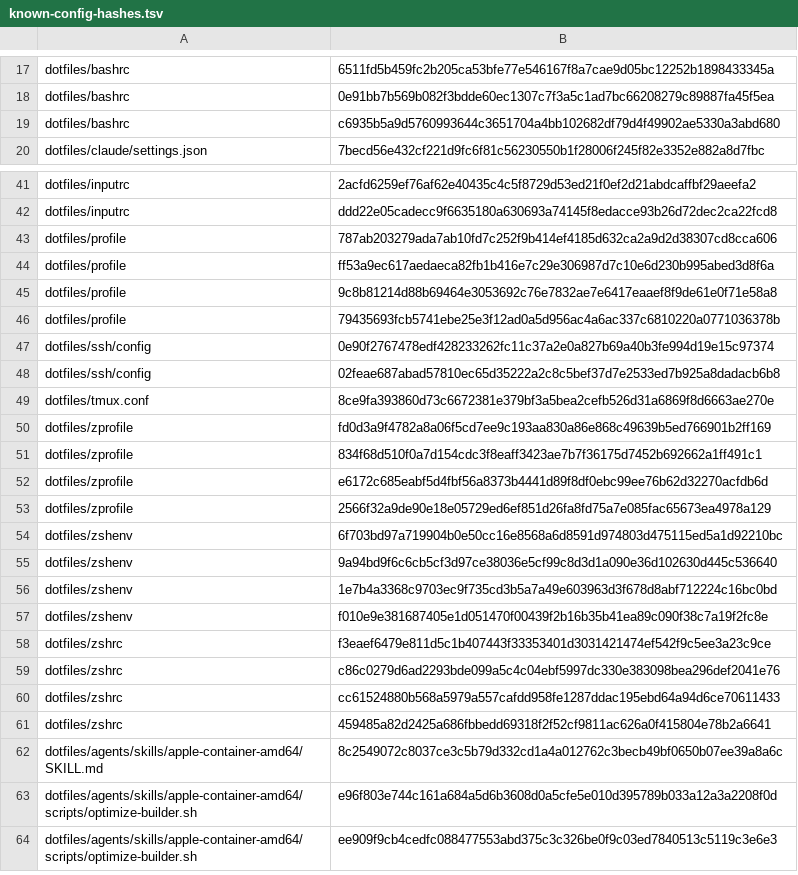
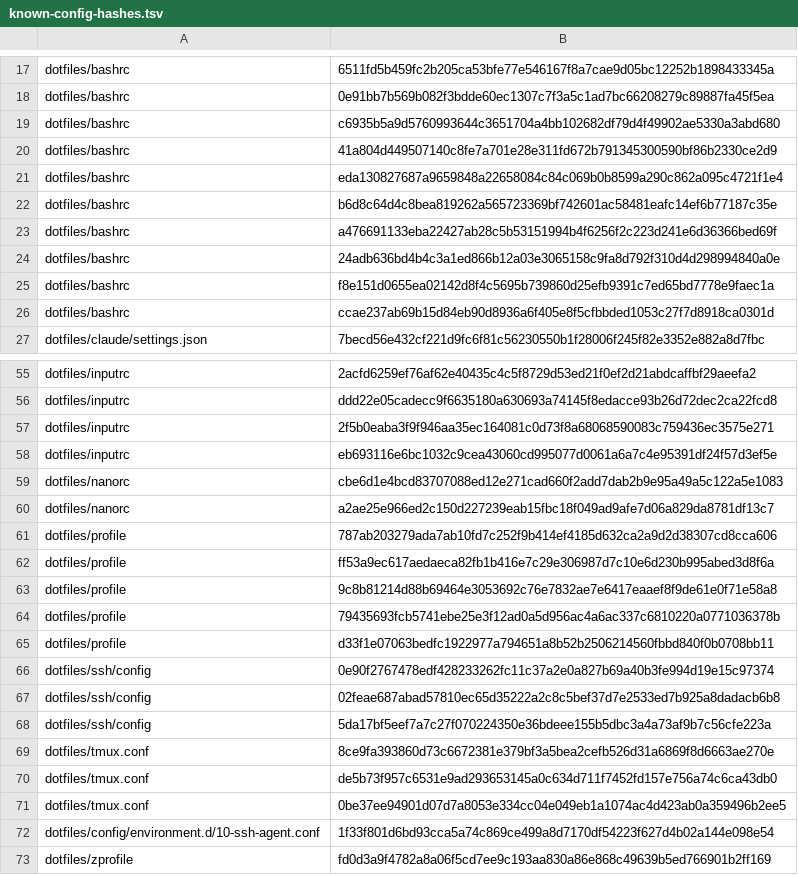
Before and after one commit to mssaleh/workspace-setup, a TSV file: lib/known-config-hashes.tsv, drawn as a sheet; only a part is shown, gaps mark what is left out; the shorter side is filled out with more unchanged rows; the diff covers the shown part only.

```diff
--- a/lib/known-config-hashes.tsv
+++ b/lib/known-config-hashes.tsv
@@ -19,2 +19,9 @@ dotfiles/bashrc	0e91bb7b569b082f3bdde60ec1307c7f3a5c1ad7bc66208279c89887fa45f5ea
 dotfiles/bashrc	c6935b5a9d5760993644c3651704a4bb102682df79d4f49902ae5330a3abd680
+dotfiles/bashrc	41a804d449507140c8fe7a701e28e311fd672b791345300590bf86b2330ce2d9
+dotfiles/bashrc	eda130827687a9659848a22658084c84c069b0b8599a290c862a095c4721f1e4
+dotfiles/bashrc	b6d8c64d4c8bea819262a565723369bf742601ac58481eafc14ef6b77187c35e
+dotfiles/bashrc	a476691133eba22427ab28c5b53151994b4f6256f2c223d241e6d36366bed69f
+dotfiles/bashrc	24adb636bd4b4c3a1ed866b12a03e3065158c9fa8d792f310d4d298994840a0e
+dotfiles/bashrc	f8e151d0655ea02142d8f4c5695b739860d25efb9391c7ed65bd7778e9faec1a
+dotfiles/bashrc	ccae237ab69b15d84eb90d8936a6f405e8f5cfbbded1053c27f7d8918ca0301d
 dotfiles/claude/settings.json	7becd56e432cf221d9fc6f81c56230550b1f28006f245f82e3352e882a8d7fbc
@@ -42,2 +56,6 @@ dotfiles/inputrc	2acfd6259ef76af62e40435c4c5f8729d53ed21f0ef2d21abdcaffbf29aeefa
 dotfiles/inputrc	ddd22e05cadecc9f6635180a630693a74145f8edacce93b26d72dec2ca22fcd8
+dotfiles/inputrc	2f5b0eaba3f9f946aa35ec164081c0d73f8a68068590083c759436ec3575e271
+dotfiles/inputrc	eb693116e6bc1032c9cea43060cd995077d0061a6a7c4e95391df24f57d3ef5e
+dotfiles/nanorc	cbe6d1e4bcd83707088ed12e271cad660f2add7dab2b9e95a49a5c122a5e1083
+dotfiles/nanorc	a2ae25e966ed2c150d227239eab15fbc18f049ad9afe7d06a829da8781df13c7
 dotfiles/profile	787ab203279ada7ab10fd7c252f9b414ef4185d632ca2a9d2d38307cd8cca606
@@ -46,5 +64,10 @@ dotfiles/profile	9c8b81214d88b69464e3053692c76e7832ae7e6417eaaef8f9de61e0f71e58a
 dotfiles/profile	79435693fcb5741ebe25e3f12ad0a5d956ac4a6ac337c6810220a0771036378b
+dotfiles/profile	d33f1e07063bedfc1922977a794651a8b52b2506214560fbbd840f0b0708bb11
 dotfiles/ssh/config	0e90f2767478edf428233262fc11c37a2e0a827b69a40b3fe994d19e15c97374
 dotfiles/ssh/config	02feae687abad57810ec65d35222a2c8c5bef37d7e2533ed7b925a8dadacb6b8
+dotfiles/ssh/config	5da17bf5eef7a7c27f070224350e36bdeee155b5dbc3a4a73af9b7c56cfe223a
 dotfiles/tmux.conf	8ce9fa393860d73c6672381e379bf3a5bea2cefb526d31a6869f8d6663ae270e
+dotfiles/tmux.conf	de5b73f957c6531e9ad293653145a0c634d711f7452fd157e756a74c6ca43db0
+dotfiles/tmux.conf	0be37ee94901d07d7a8053e334cc04e049eb1a1074ac4d423ab0a359496b2ee5
+dotfiles/config/environment.d/10-ssh-agent.conf	1f33f801d6bd93cca5a74c869ce499a8d7170df54223f627d4b02a144e098e54
 dotfiles/zprofile	fd0d3a9f4782a8a06f5cd7ee9c193aa830a86e868c49639b5ed766901b2ff169
```
Also changed, not shown: 9 added rows elsewhere in this file, 22 other files.
